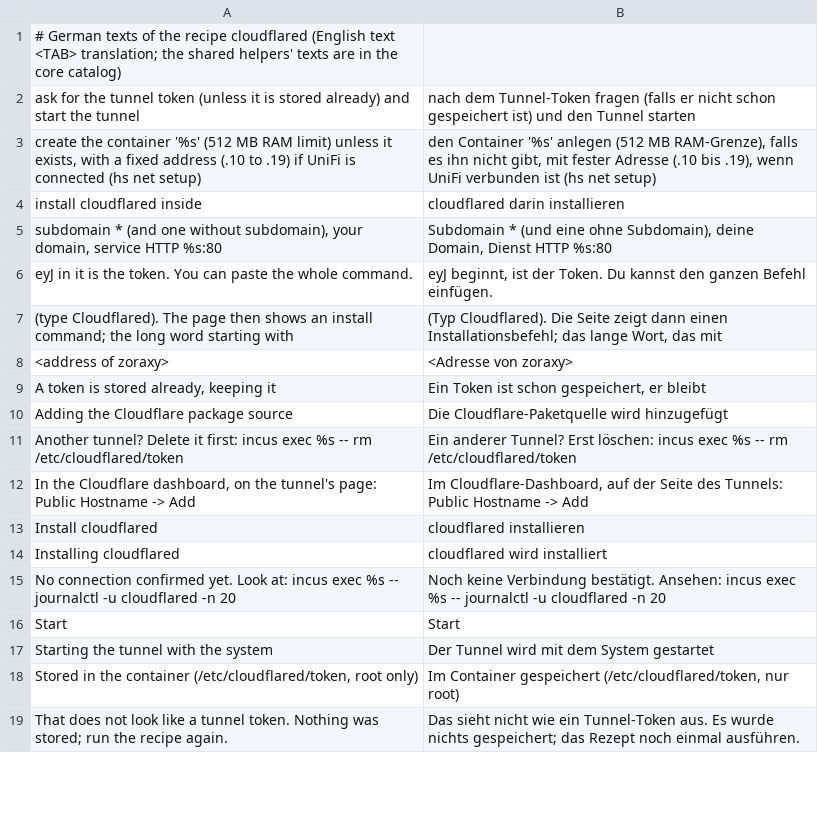
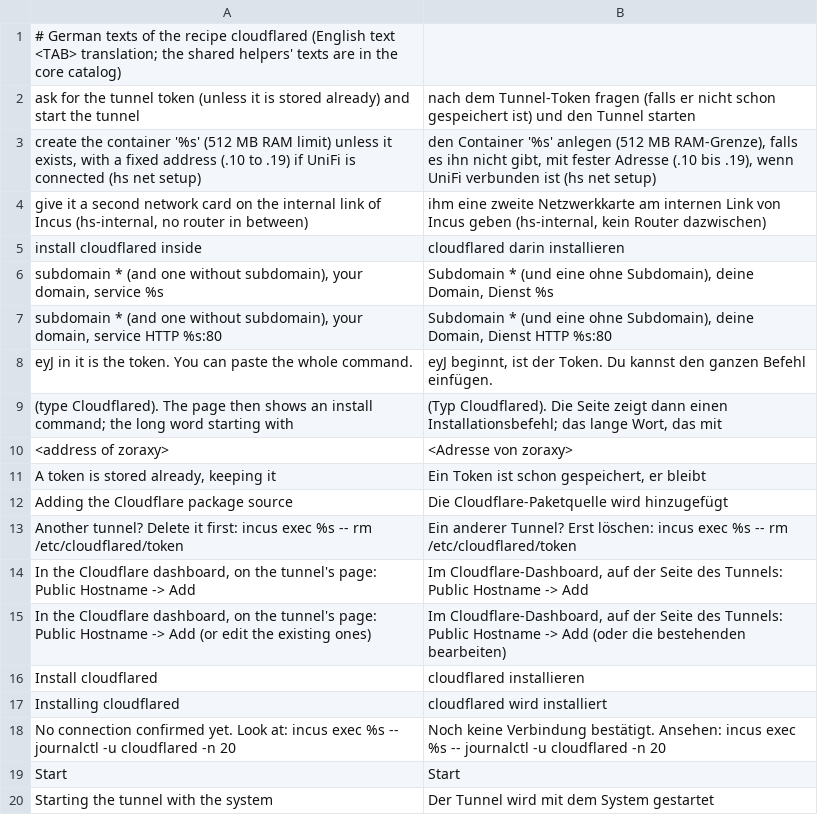
Before and after one commit to hobnix/recipes, a TSV file: recipes/cloudflared/i18n/de.tsv, drawn as a sheet; only a part is shown; the shorter side is filled out with more unchanged rows; the diff names each change by its address in the sheet, - before the commit and + after, or states it on an @@ line.

Commit message:
cloudflared: reach the gateway over the internal Incus link
The recipe adds a second network card on the host-only link of Incus
(hs-internal, fixed address 10.99.0.2, no default route) with the core's
internal_link helper, so the tunnel traffic to Traefik no longer crosses
the router. With reverseProxy = traefik-public the closing text names the
service address to enter in the Cloudflare tunnel (http://10.99.0.1:<port>).

Version 1.1.0, requires_core >= 3 (hobnix/server#57).

Not tested on hardware yet: the second network card, the address inside the
container and the tunnel through the link.

```diff
--- a/recipes/cloudflared/i18n/de.tsv
+++ b/recipes/cloudflared/i18n/de.tsv
+row 4: give it a second network card on the internal link of Incus (hs-internal, no router in between) | ihm eine zweite Netzwerkkarte am internen Link von Incus geben (hs-internal, kein Router dazwischen)
+row 6: subdomain * (and one without subdomain), your domain, service %s | Subdomain * (und eine ohne Subdomain), deine Domain, Dienst %s
+row 15: In the Cloudflare dashboard, on the tunnel's page: Public Hostname -> Add (or edit the existing ones) | Im Cloudflare-Dashboard, auf der Seite des Tunnels: Public Hostname -> Add (oder die bestehenden bearbeiten)
```
Also changed, not shown: 3 other files.
